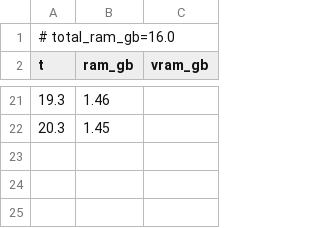
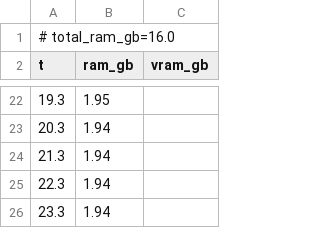
Before and after one commit to PozzettiAndrea/ComfyUI-SAM3DBody, a CSV file: dev/windows-portable-cpu/logs/rigged_mesh_manipulation_resources.csv, drawn as a sheet; only a part is shown, gaps mark what is left out; the diff covers the shown part only.

Commit message:
Update dev/windows-portable-cpu

```diff
--- a/dev/windows-portable-cpu/logs/rigged_mesh_manipulation_resources.csv
+++ b/dev/windows-portable-cpu/logs/rigged_mesh_manipulation_resources.csv
@@ -21,2 +22,5 @@ t,ram_gb,vram_gb
-19.3,1.46,
-20.3,1.45,
+19.3,1.95,
+20.3,1.94,
+21.3,1.94,
+22.3,1.94,
+23.3,1.94,
```
Also changed, not shown: 15 added rows, 14 removed rows and 4 edited cells elsewhere in this file, 14 other files.
